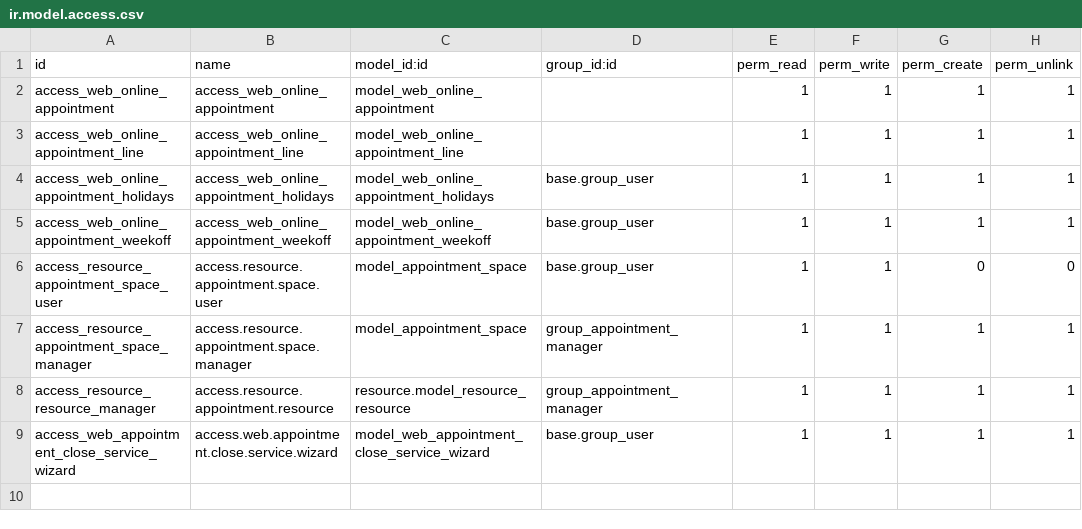
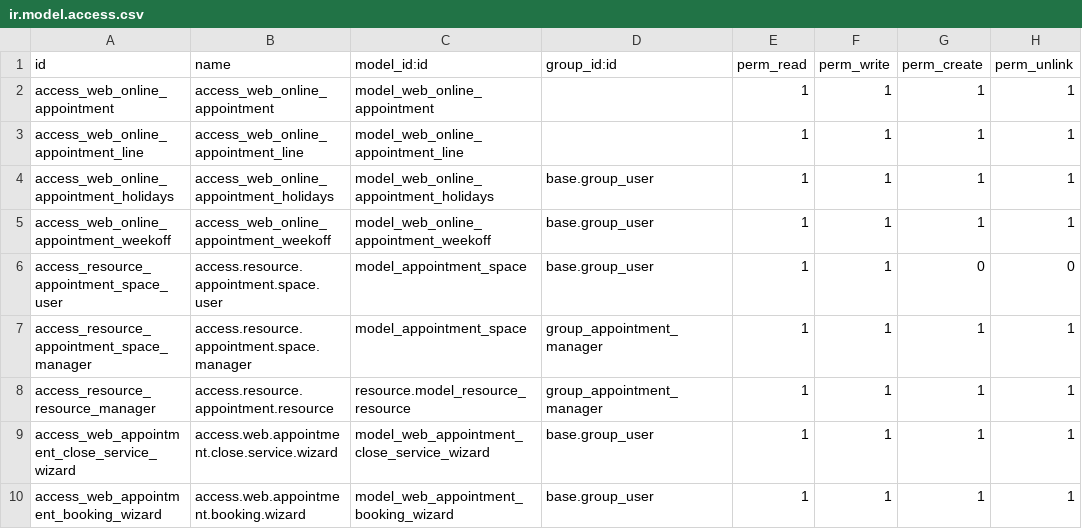
Before and after one commit to jdelosmozos-es/web_online_appointment_resource, a CSV file: web_online_appointment_resource/security/ir.model.access.csv, drawn as a sheet; the diff names each change by its address in the sheet, - before the commit and + after, or states it on an @@ line.

Commit message:
Wizards y varias correcciones.

```diff
--- a/web_online_appointment_resource/security/ir.model.access.csv
+++ b/web_online_appointment_resource/security/ir.model.access.csv
+row 10: access_web_appointment_booking_wizard | access.web.appointment.booking.wizard | model_web_appointment_booking_wizard | base.group_user | 1 | 1 | 1 | 1
```
Also changed, not shown: 13 other files.
